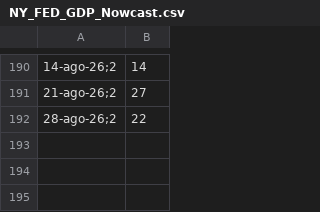
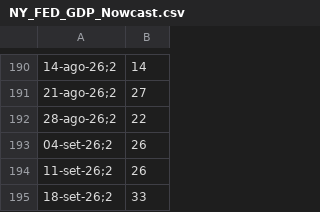
Before and after one commit to lucaghezzi1998-cyber/lovable-data, a CSV file: NY_FED_GDP_Nowcast.csv, drawn as a sheet; only a part is shown, gaps mark what is left out; the diff names each change by its address in the sheet, - before the commit and + after, or states it on an @@ line.

Commit message:
Update NY_FED_GDP_Nowcast.csv

```diff
--- a/NY_FED_GDP_Nowcast.csv
+++ b/NY_FED_GDP_Nowcast.csv
+row 193: 04-set-26;2 | 26
+row 194: 11-set-26;2 | 26
+row 195: 18-set-26;2 | 33
```
